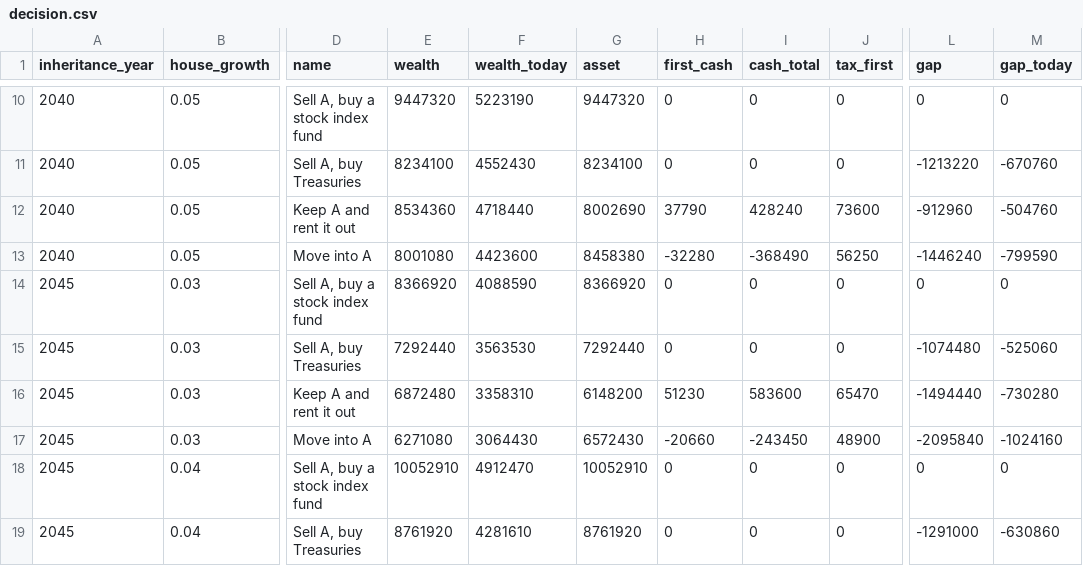
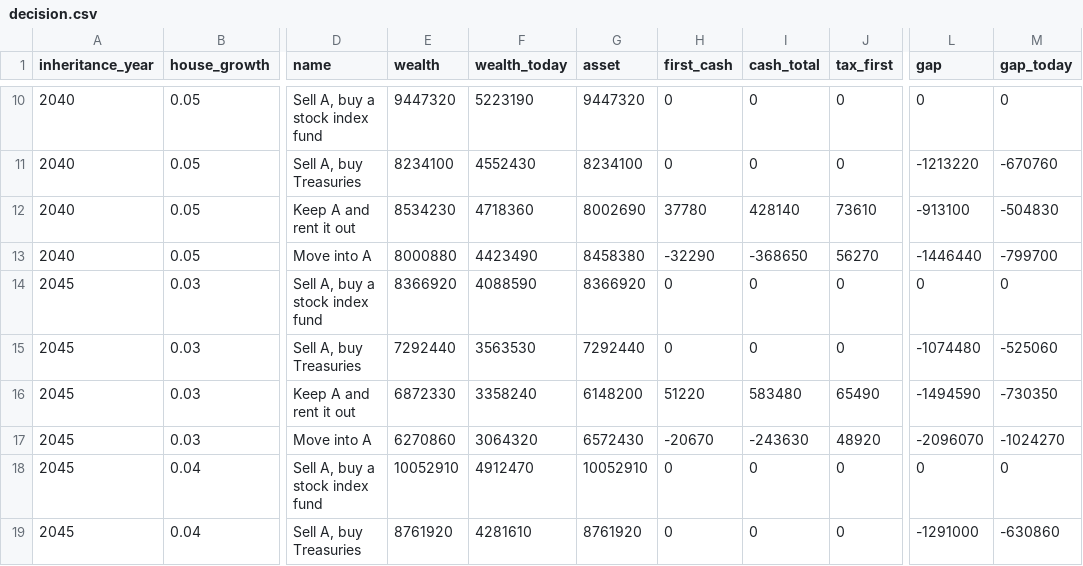
Before and after one commit to wingbangboozle1-lang/Tino3, a CSV file: assets/data/decision.csv, drawn as a sheet; only a part is shown, gaps mark what is left out; the diff covers the shown part only; the diff names each change by its address in the sheet, - before the commit and + after, or states it on an @@ line.

```diff
--- a/assets/data/decision.csv
+++ b/assets/data/decision.csv
-E12 (wealth): 8534360
+E12 (wealth): 8534230
-F12 (wealth_today): 4718440
+F12 (wealth_today): 4718360
-H12 (first_cash): 37790
+H12 (first_cash): 37780
-I12 (cash_total): 428240
+I12 (cash_total): 428140
-J12 (tax_first): 73600
+J12 (tax_first): 73610
-L12 (gap): -912960
+L12 (gap): -913100
-M12 (gap_today): -504760
+M12 (gap_today): -504830
-E13 (wealth): 8001080
+E13 (wealth): 8000880
-F13 (wealth_today): 4423600
+F13 (wealth_today): 4423490
-H13 (first_cash): -32280
+H13 (first_cash): -32290
-I13 (cash_total): -368490
+I13 (cash_total): -368650
-J13 (tax_first): 56250
+J13 (tax_first): 56270
-L13 (gap): -1446240
+L13 (gap): -1446440
-M13 (gap_today): -799590
+M13 (gap_today): -799700
-E16 (wealth): 6872480
+E16 (wealth): 6872330
-F16 (wealth_today): 3358310
+F16 (wealth_today): 3358240
-H16 (first_cash): 51230
+H16 (first_cash): 51220
-I16 (cash_total): 583600
+I16 (cash_total): 583480
-J16 (tax_first): 65470
+J16 (tax_first): 65490
-L16 (gap): -1494440
+L16 (gap): -1494590
-M16 (gap_today): -730280
+M16 (gap_today): -730350
-E17 (wealth): 6271080
+E17 (wealth): 6270860
-F17 (wealth_today): 3064430
+F17 (wealth_today): 3064320
-H17 (first_cash): -20660
+H17 (first_cash): -20670
-I17 (cash_total): -243450
+I17 (cash_total): -243630
-J17 (tax_first): 48900
+J17 (tax_first): 48920
-L17 (gap): -2095840
+L17 (gap): -2096070
-M17 (gap_today): -1024160
+M17 (gap_today): -1024270
```
Also changed, not shown: 98 edited cells elsewhere in this file, assets/data/property_a.csv, assets/data/property_b.csv, 27 other files.
